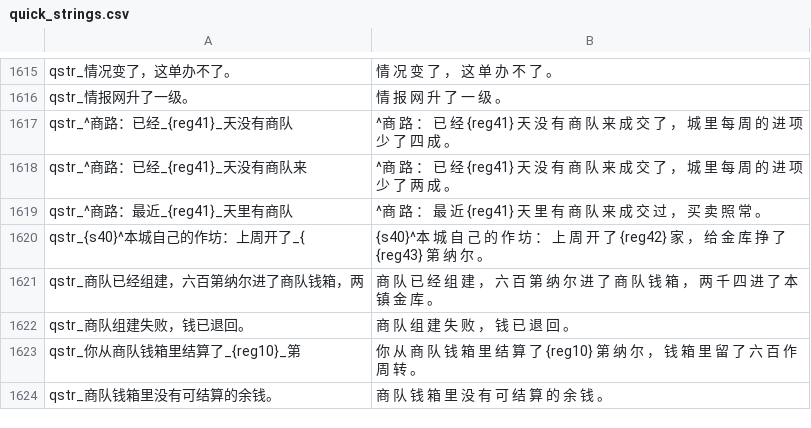
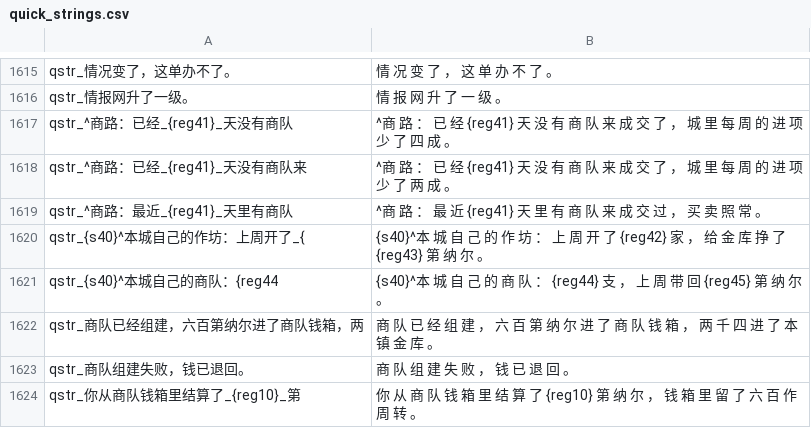
Before and after one commit to Augdgasjkh354-lang/ok, a CSV file: localization/cn_s/quick_strings.csv, drawn as a sheet; only a part is shown, gaps mark what is left out; the shorter side is filled out with more unchanged rows; the diff names each change by its address in the sheet, - before the commit and + after, or states it on an @@ line.

```diff
--- a/localization/cn_s/quick_strings.csv
+++ b/localization/cn_s/quick_strings.csv
+row 1621: qstr_{s40}^本城自己的商队：{reg44 | {s40}^本 城 自 己 的 商 队 ： {reg44} 支 ， 上 周 带 回 {reg45} 第 纳 尔 。
```
Also changed, not shown: localization/cns/quick_strings.csv, 20 other files.
